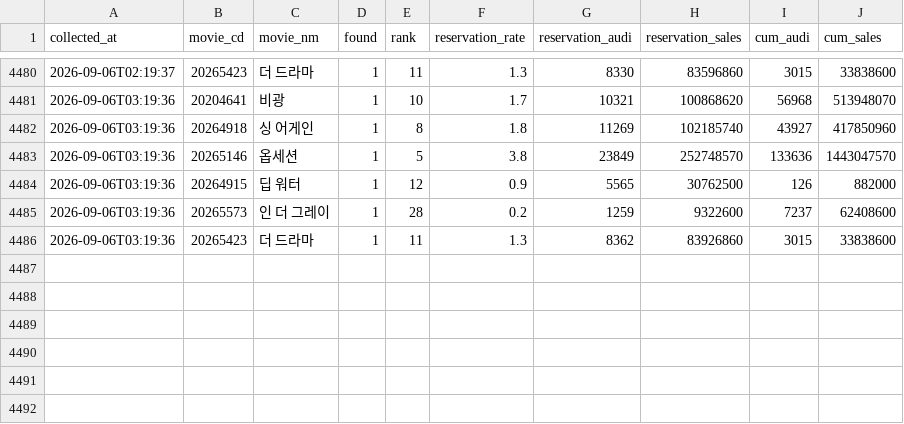
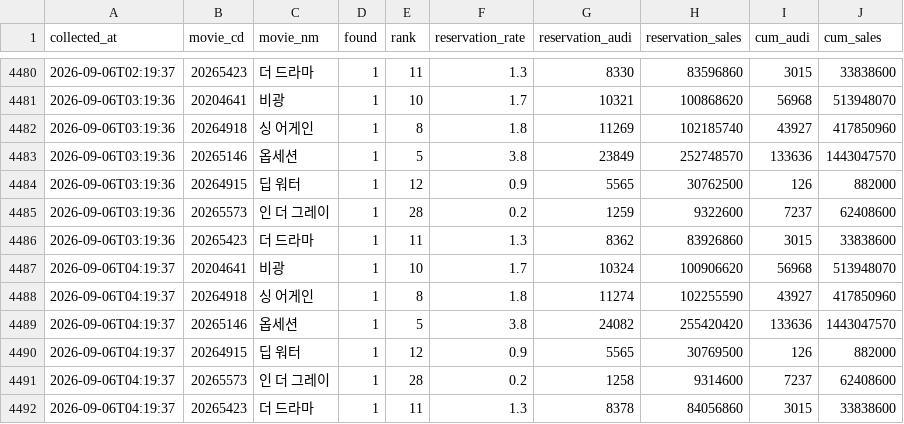
Before and after one commit to haean-hub/haean, a CSV file: data/competitors.csv, drawn as a sheet; only a part is shown, gaps mark what is left out; the diff names each change by its address in the sheet, - before the commit and + after, or states it on an @@ line.

Commit message:
auto: data update 2026-09-06 04:19

```diff
--- a/data/competitors.csv
+++ b/data/competitors.csv
+row 4487: 2026-09-06T04:19:37 | 20204641 | 비광 | 1 | 10 | 1.7 | 10324 | 100906620 | 56968 | 513948070
+row 4488: 2026-09-06T04:19:37 | 20264918 | 싱 어게인 | 1 | 8 | 1.8 | 11274 | 102255590 | 43927 | 417850960
+row 4489: 2026-09-06T04:19:37 | 20265146 | 옵세션 | 1 | 5 | 3.8 | 24082 | 255420420 | 133636 | 1443047570
+row 4490: 2026-09-06T04:19:37 | 20264915 | 딥 워터 | 1 | 12 | 0.9 | 5565 | 30769500 | 126 | 882000
+row 4491: 2026-09-06T04:19:37 | 20265573 | 인 더 그레이 | 1 | 28 | 0.2 | 1258 | 9314600 | 7237 | 62408600
+row 4492: 2026-09-06T04:19:37 | 20265423 | 더 드라마 | 1 | 11 | 1.3 | 8378 | 84056860 | 3015 | 33838600
```
Also changed, not shown: data/hourly.csv, data/member_snapshots.csv, 1 other file.
